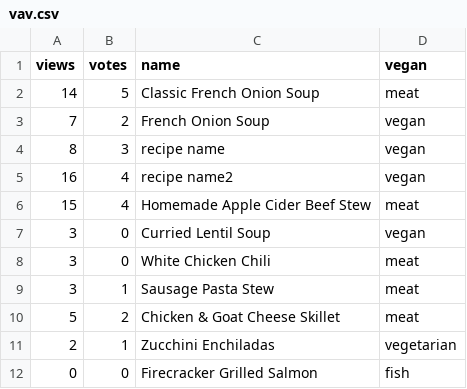
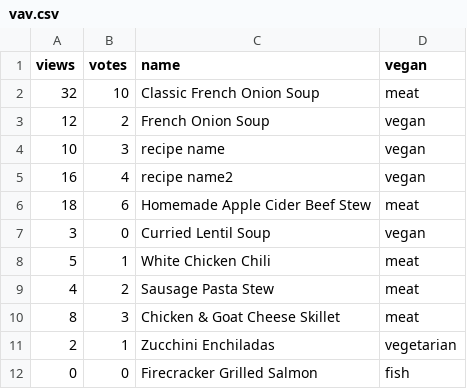
Before and after one commit to saor48/project4-cookbook, a CSV file: static/data/vav.csv, drawn as a sheet.

```diff
--- a/static/data/vav.csv
+++ b/static/data/vav.csv
@@ -1,11 +1,11 @@
 views,votes,name,vegan
-14,5,Classic French Onion Soup,meat
-7,2,French Onion Soup,vegan
-8,3,recipe name,vegan
+32,10,Classic French Onion Soup,meat
+12,2,French Onion Soup,vegan
+10,3,recipe name,vegan
 16,4,recipe name2,vegan
-15,4,Homemade Apple Cider Beef Stew ,meat
+18,6,Homemade Apple Cider Beef Stew ,meat
 3,0,Curried Lentil Soup,vegan
-3,0,White Chicken Chili,meat
-3,1,Sausage Pasta Stew,meat
-5,2,Chicken & Goat Cheese Skillet,meat
+5,1,White Chicken Chili,meat
+4,2,Sausage Pasta Stew,meat
+8,3,Chicken & Goat Cheese Skillet,meat
 2,1,Zucchini Enchiladas,vegetarian
```
Also changed, not shown: 5 other files.
